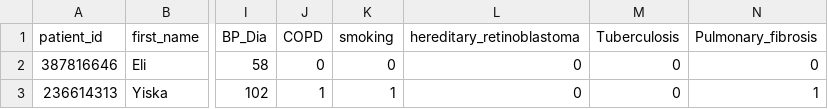
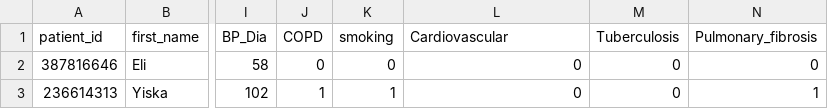
Before and after one commit to yuvalluria/FullStack-project--HealthCareApp-Python-SQL, a CSV file: patient_new.csv, drawn as a sheet; only a part is shown, gaps mark what is left out; the diff names each change by its address in the sheet, - before the commit and + after, or states it on an @@ line.

```diff
--- a/patient_new.csv
+++ b/patient_new.csv
-L1: hereditary_retinoblastoma
+L1: Cardiovascular
```
Also changed, not shown: 10 other files.
